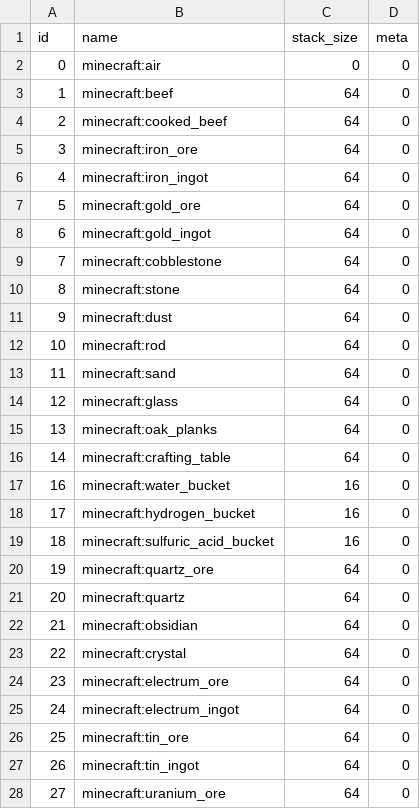
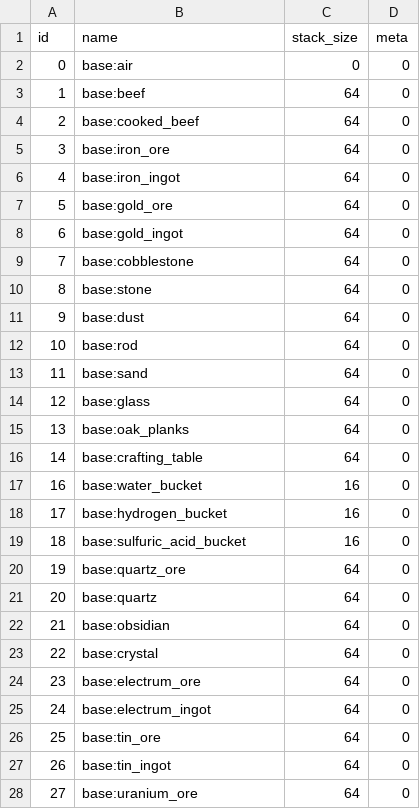
Before and after one commit to lexasub/gtnh-platform, a CSV file: data/registry/items.csv, drawn as a sheet; only a part is shown; the diff covers the shown part only.

Commit message:
fix: Replace minecraft names to base

```diff
--- a/data/registry/items.csv
+++ b/data/registry/items.csv
@@ -1,28 +1,28 @@
 id,name,stack_size,meta
-0,minecraft:air,0,0
-1,minecraft:beef,64,0
-2,minecraft:cooked_beef,64,0
-3,minecraft:iron_ore,64,0
-4,minecraft:iron_ingot,64,0
-5,minecraft:gold_ore,64,0
-6,minecraft:gold_ingot,64,0
-7,minecraft:cobblestone,64,0
-8,minecraft:stone,64,0
-9,minecraft:dust,64,0
-10,minecraft:rod,64,0
-11,minecraft:sand,64,0
-12,minecraft:glass,64,0
-13,minecraft:oak_planks,64,0
-14,minecraft:crafting_table,64,0
-16,minecraft:water_bucket,16,0
-17,minecraft:hydrogen_bucket,16,0
-18,minecraft:sulfuric_acid_bucket,16,0
-19,minecraft:quartz_ore,64,0
-20,minecraft:quartz,64,0
-21,minecraft:obsidian,64,0
-22,minecraft:crystal,64,0
-23,minecraft:electrum_ore,64,0
-24,minecraft:electrum_ingot,64,0
-25,minecraft:tin_ore,64,0
-26,minecraft:tin_ingot,64,0
-27,minecraft:uranium_ore,64,0
+0,base:air,0,0
+1,base:beef,64,0
+2,base:cooked_beef,64,0
+3,base:iron_ore,64,0
+4,base:iron_ingot,64,0
+5,base:gold_ore,64,0
+6,base:gold_ingot,64,0
+7,base:cobblestone,64,0
+8,base:stone,64,0
+9,base:dust,64,0
+10,base:rod,64,0
+11,base:sand,64,0
+12,base:glass,64,0
+13,base:oak_planks,64,0
+14,base:crafting_table,64,0
+16,base:water_bucket,16,0
+17,base:hydrogen_bucket,16,0
+18,base:sulfuric_acid_bucket,16,0
+19,base:quartz_ore,64,0
+20,base:quartz,64,0
+21,base:obsidian,64,0
+22,base:crystal,64,0
+23,base:electrum_ore,64,0
+24,base:electrum_ingot,64,0
+25,base:tin_ore,64,0
+26,base:tin_ingot,64,0
+27,base:uranium_ore,64,0
```
Also changed, not shown: 17 edited cells elsewhere in this file, 9 other files.
